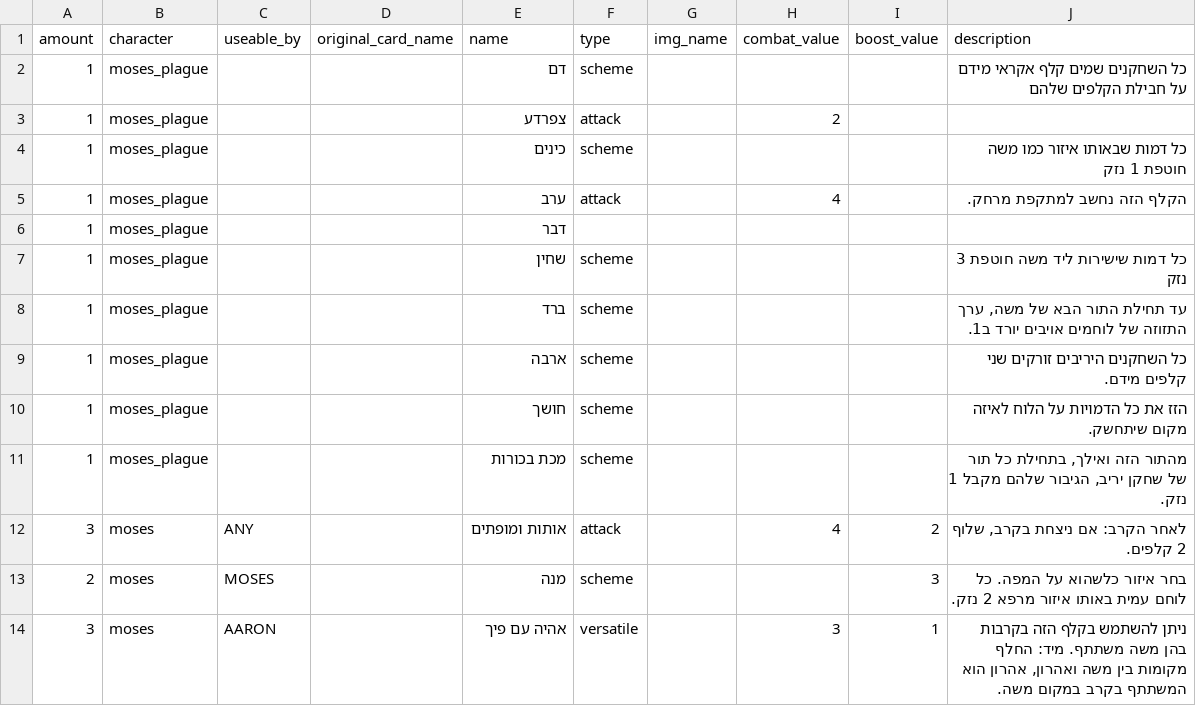
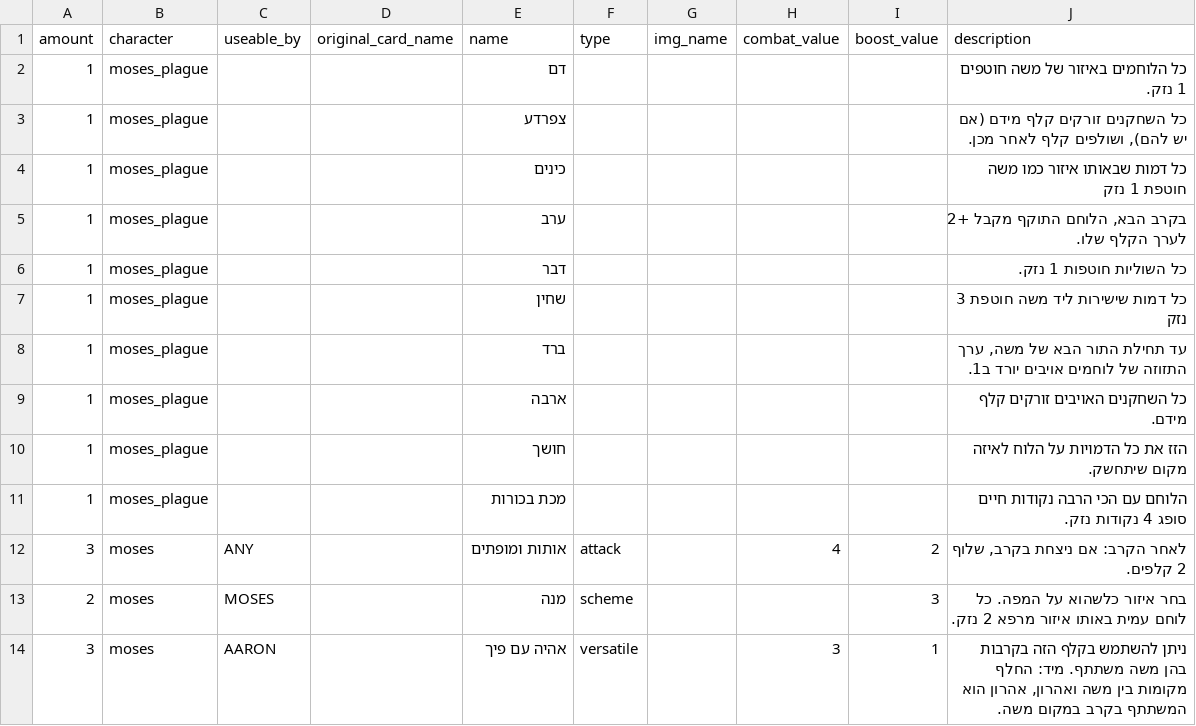
Before and after one commit to optimisticlucio/bnei-israel, a CSV file: csv/cards.csv, drawn as a sheet; only a part is shown.

Commit message:
plagues

```diff
--- a/csv/cards.csv
+++ b/csv/cards.csv
@@ -1,12 +1,12 @@
 amount,character,useable_by,original_card_name,name,type,img_name,combat_value,boost_value,description
-1,moses_plague,,,דם,scheme,,,,כל השחקנים שמים קלף אקראי מידם על חבילת הקלפים שלהם
-1,moses_plague,,,צפרדע,attack,,2,,
-1,moses_plague,,,כינים,scheme,,,,כל דמות שבאותו איזור כמו משה חוטפת 1 נזק
-1,moses_plague,,,ערב,attack,,4,,הקלף הזה נחשב למתקפת מרחק.
-1,moses_plague,,,דבר,,,,,
-1,moses_plague,,,שחין,scheme,,,,כל דמות שישירות ליד משה חוטפת 3 נזק
-1,moses_plague,,,ברד,scheme,,,,"עד תחילת התור הבא של משה, ערך התזוזה של לוחמים אויבים יורד ב1."
-1,moses_plague,,,ארבה,scheme,,,,כל השחקנים היריבים זורקים שני קלפים מידם.
-1,moses_plague,,,חושך,scheme,,,,הזז את כל הדמויות על הלוח לאיזה מקום שיתחשק.
-1,moses_plague,,,מכת בכורות,scheme,,,,"מהתור הזה ואילך, בתחילת כל תור של שחקן יריב, הגיבור שלהם מקבל 1 נזק."
+1,moses_plague,,,דם,,,,,כל הלוחמים באיזור של משה חוטפים 1 נזק.
+1,moses_plague,,,צפרדע,,,,,"כל השחקנים זורקים קלף מידם (אם יש להם), ושולפים קלף לאחר מכן."
+1,moses_plague,,,כינים,,,,,כל דמות שבאותו איזור כמו משה חוטפת 1 נזק
+1,moses_plague,,,ערב,,,,,"בקרב הבא, הלוחם התוקף מקבל +2 לערך הקלף שלו."
+1,moses_plague,,,דבר,,,,,כל השוליות חוטפות 1 נזק.
+1,moses_plague,,,שחין,,,,,כל דמות שישירות ליד משה חוטפת 3 נזק
+1,moses_plague,,,ברד,,,,,"עד תחילת התור הבא של משה, ערך התזוזה של לוחמים אויבים יורד ב1."
+1,moses_plague,,,ארבה,,,,,כל השחקנים האויבים זורקים קלף מידם.
+1,moses_plague,,,חושך,,,,,הזז את כל הדמויות על הלוח לאיזה מקום שיתחשק.
+1,moses_plague,,,מכת בכורות,,,,,"הלוחם עם הכי הרבה נקודות חיים סופג 4 נקודות נזק."
 3,moses,ANY,,אותות ומופתים,attack,,4,2,"לאחר הקרב: אם ניצחת בקרב, שלוף 2 קלפים."
```
